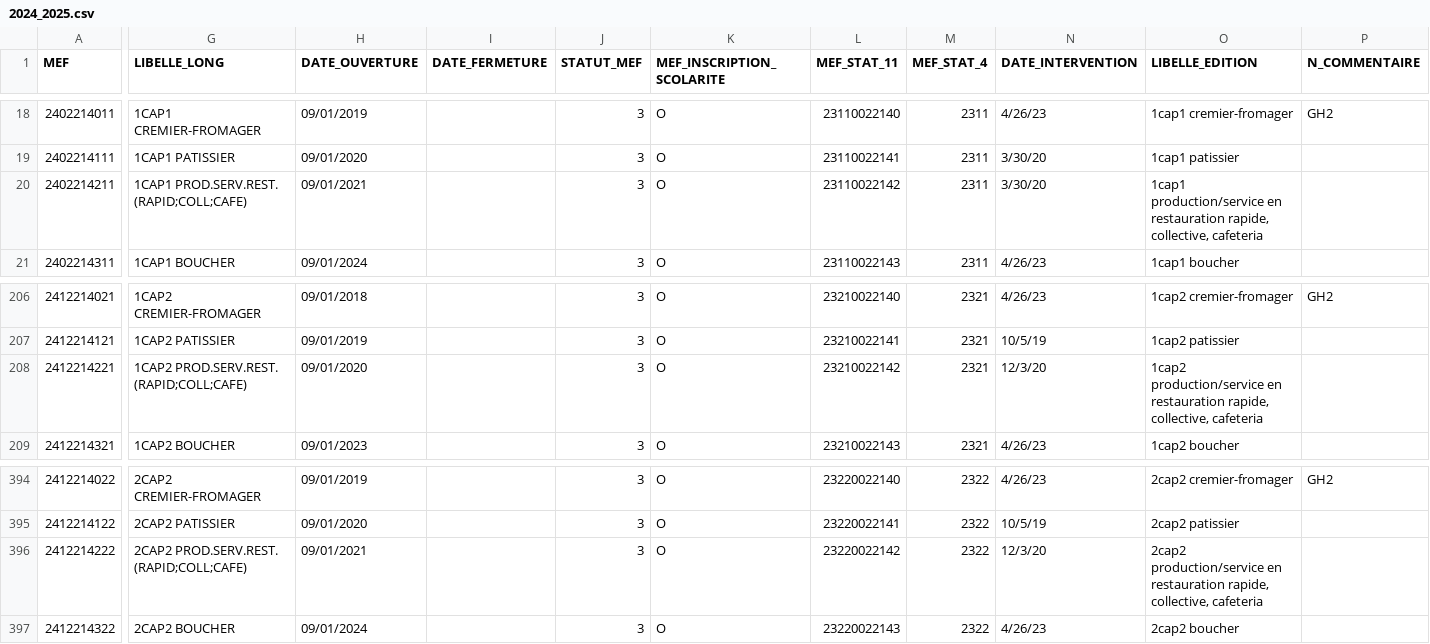
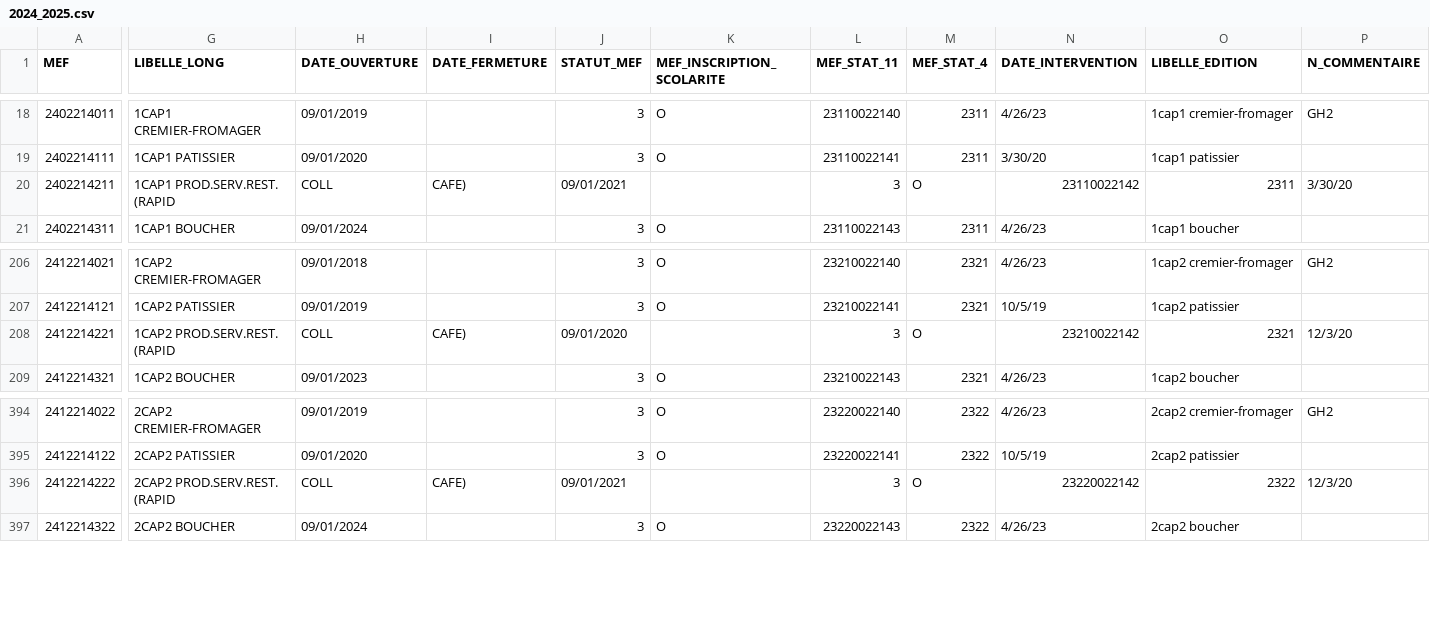
Before and after one commit to betagouv/aplypro, a CSV file: data/mefs/2024_2025.csv, drawn as a sheet; only a part is shown, gaps mark what is left out; the diff covers the shown part only; the diff names each change by its address in the sheet, - before the commit and + after, or states it on an @@ line.

Commit message:
Remove quotes

```diff
--- a/data/mefs/2024_2025.csv
+++ b/data/mefs/2024_2025.csv
-G20 (LIBELLE_LONG): 1CAP1 PROD.SERV.REST. (RAPID;COLL;CAFE)
+G20 (LIBELLE_LONG): 1CAP1 PROD.SERV.REST. (RAPID
-H20 (DATE_OUVERTURE): 09/01/2021
+H20 (DATE_OUVERTURE): COLL
-I20 (DATE_FERMETURE): (empty)
+I20 (DATE_FERMETURE): CAFE)
-J20 (STATUT_MEF): 3
+J20 (STATUT_MEF): 09/01/2021
-K20 (MEF_INSCRIPTION_SCOLARITE): O
+K20 (MEF_INSCRIPTION_SCOLARITE): (empty)
-L20 (MEF_STAT_11): 23110022142
+L20 (MEF_STAT_11): 3
-M20 (MEF_STAT_4): 2311
+M20 (MEF_STAT_4): O
-N20 (DATE_INTERVENTION): 3/30/20
+N20 (DATE_INTERVENTION): 23110022142
-O20 (LIBELLE_EDITION): 1cap1 production/service en restauration rapide, collective, cafeteria
+O20 (LIBELLE_EDITION): 2311
-P20 (N_COMMENTAIRE): (empty)
+P20 (N_COMMENTAIRE): 3/30/20
-G208 (LIBELLE_LONG): 1CAP2 PROD.SERV.REST. (RAPID;COLL;CAFE)
+G208 (LIBELLE_LONG): 1CAP2 PROD.SERV.REST. (RAPID
-H208 (DATE_OUVERTURE): 09/01/2020
+H208 (DATE_OUVERTURE): COLL
-I208 (DATE_FERMETURE): (empty)
+I208 (DATE_FERMETURE): CAFE)
-J208 (STATUT_MEF): 3
+J208 (STATUT_MEF): 09/01/2020
-K208 (MEF_INSCRIPTION_SCOLARITE): O
+K208 (MEF_INSCRIPTION_SCOLARITE): (empty)
-L208 (MEF_STAT_11): 23210022142
+L208 (MEF_STAT_11): 3
-M208 (MEF_STAT_4): 2321
+M208 (MEF_STAT_4): O
-N208 (DATE_INTERVENTION): 12/3/20
+N208 (DATE_INTERVENTION): 23210022142
-O208 (LIBELLE_EDITION): 1cap2 production/service en restauration rapide, collective, cafeteria
+O208 (LIBELLE_EDITION): 2321
-P208 (N_COMMENTAIRE): (empty)
+P208 (N_COMMENTAIRE): 12/3/20
-G396 (LIBELLE_LONG): 2CAP2 PROD.SERV.REST. (RAPID;COLL;CAFE)
+G396 (LIBELLE_LONG): 2CAP2 PROD.SERV.REST. (RAPID
-H396 (DATE_OUVERTURE): 09/01/2021
+H396 (DATE_OUVERTURE): COLL
-I396 (DATE_FERMETURE): (empty)
+I396 (DATE_FERMETURE): CAFE)
-J396 (STATUT_MEF): 3
+J396 (STATUT_MEF): 09/01/2021
-K396 (MEF_INSCRIPTION_SCOLARITE): O
+K396 (MEF_INSCRIPTION_SCOLARITE): (empty)
-L396 (MEF_STAT_11): 23220022142
+L396 (MEF_STAT_11): 3
-M396 (MEF_STAT_4): 2322
+M396 (MEF_STAT_4): O
-N396 (DATE_INTERVENTION): 12/3/20
+N396 (DATE_INTERVENTION): 23220022142
-O396 (LIBELLE_EDITION): 2cap2 production/service en restauration rapide, collective, cafeteria
+O396 (LIBELLE_EDITION): 2322
-P396 (N_COMMENTAIRE): (empty)
+P396 (N_COMMENTAIRE): 12/3/20
```
Also changed, not shown: 57 edited cells elsewhere in this file.
